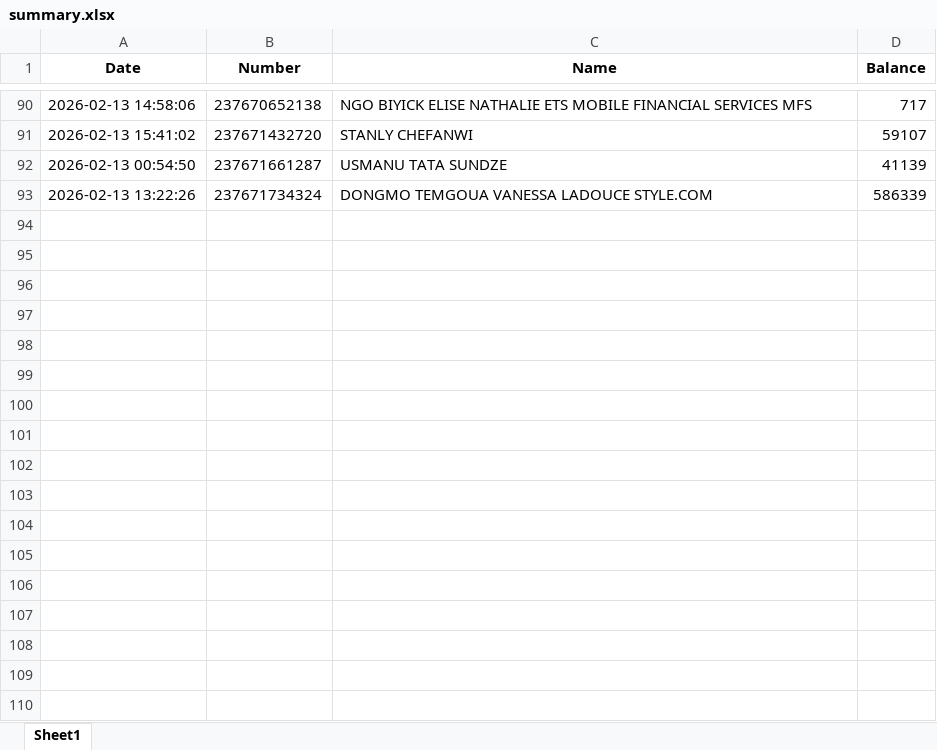
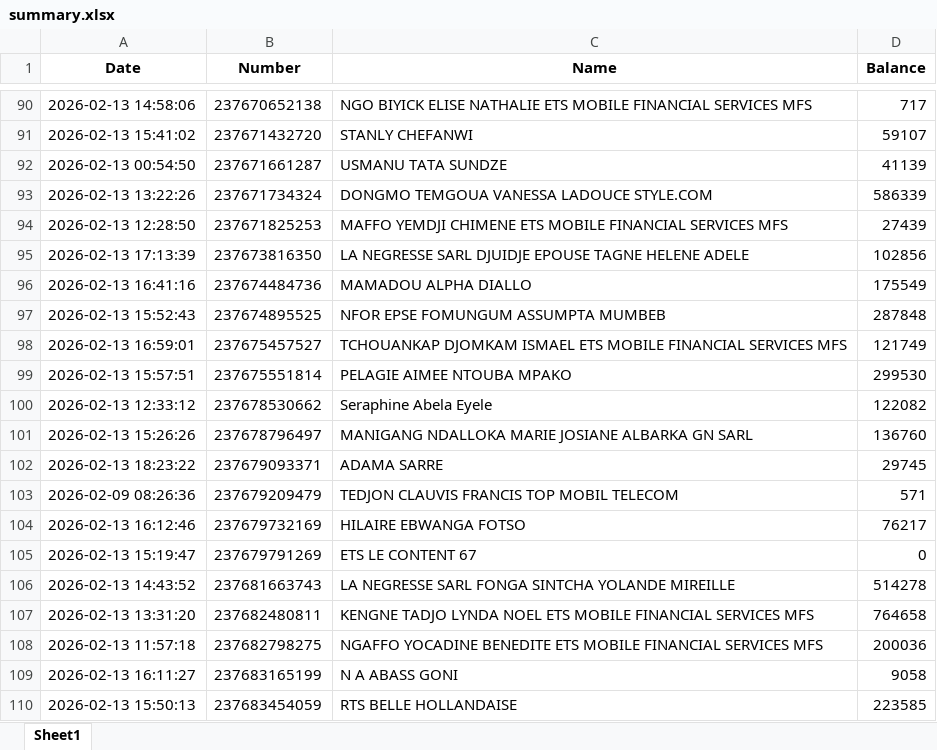
Before and after one commit to susanobi94-beep/stock-mfs-dashboard, an Excel workbook: summary.xlsx, sheet Sheet1, drawn as a sheet; only a part is shown, gaps mark what is left out; values as stored, in another font and other column widths than the file's, no borders; the diff names each change by its address in the sheet, - before the commit and + after, or states it on an @@ line.

```diff
--- a/summary.xlsx (sheet Sheet1)
+++ b/summary.xlsx (sheet Sheet1)
+row 94: 2026-02-13 12:28:50 | 237671825253 | MAFFO YEMDJI CHIMENE ETS MOBILE FINANCIAL SERVICES MFS | 27439
+row 95: 2026-02-13 17:13:39 | 237673816350 | LA NEGRESSE SARL DJUIDJE EPOUSE TAGNE HELENE ADELE | 102856
+row 96: 2026-02-13 16:41:16 | 237674484736 | MAMADOU ALPHA DIALLO | 175549
+row 97: 2026-02-13 15:52:43 | 237674895525 | NFOR EPSE FOMUNGUM ASSUMPTA MUMBEB | 287848
+row 98: 2026-02-13 16:59:01 | 237675457527 | TCHOUANKAP DJOMKAM ISMAEL ETS MOBILE FINANCIAL SERVICES MFS | 121749
+row 99: 2026-02-13 15:57:51 | 237675551814 | PELAGIE AIMEE NTOUBA MPAKO | 299530
+row 100: 2026-02-13 12:33:12 | 237678530662 | Seraphine Abela Eyele | 122082
+row 101: 2026-02-13 15:26:26 | 237678796497 | MANIGANG NDALLOKA MARIE JOSIANE ALBARKA GN SARL | 136760
+row 102: 2026-02-13 18:23:22 | 237679093371 | ADAMA SARRE | 29745
+row 103: 2026-02-09 08:26:36 | 237679209479 | TEDJON CLAUVIS FRANCIS TOP MOBIL TELECOM | 571
+row 104: 2026-02-13 16:12:46 | 237679732169 | HILAIRE EBWANGA FOTSO | 76217
+row 105: 2026-02-13 15:19:47 | 237679791269 | ETS LE CONTENT 67 | 0
+row 106: 2026-02-13 14:43:52 | 237681663743 | LA NEGRESSE SARL FONGA SINTCHA YOLANDE MIREILLE | 514278
+row 107: 2026-02-13 13:31:20 | 237682480811 | KENGNE TADJO LYNDA NOEL ETS MOBILE FINANCIAL SERVICES MFS | 764658
+row 108: 2026-02-13 11:57:18 | 237682798275 | NGAFFO YOCADINE BENEDITE ETS MOBILE FINANCIAL SERVICES MFS | 200036
+row 109: 2026-02-13 16:11:27 | 237683165199 | N A ABASS GONI | 9058
+row 110: 2026-02-13 15:50:13 | 237683454059 | RTS BELLE HOLLANDAISE | 223585
```
Also changed, not shown: reconciliation.xlsx, 19 other files.
